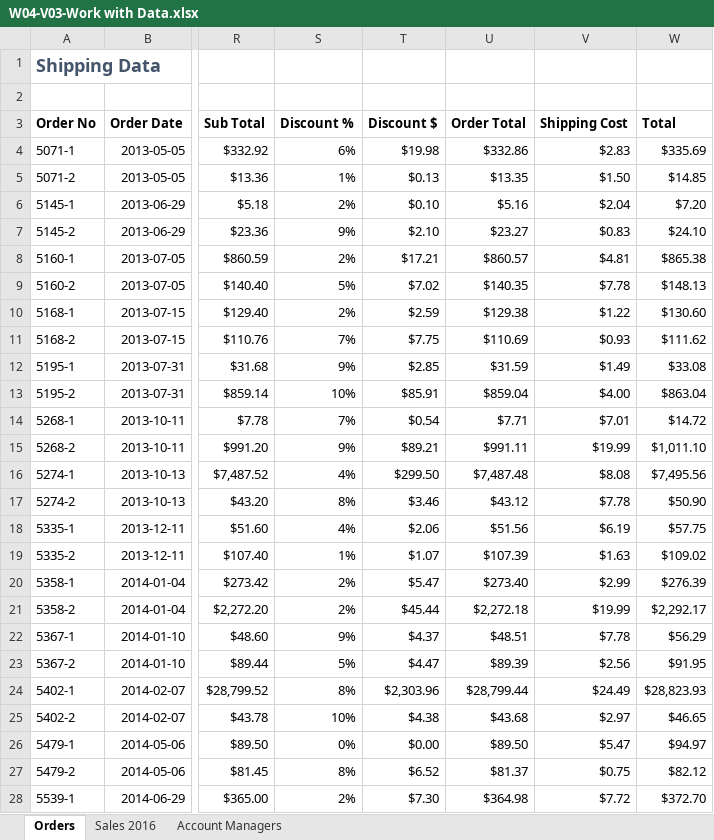
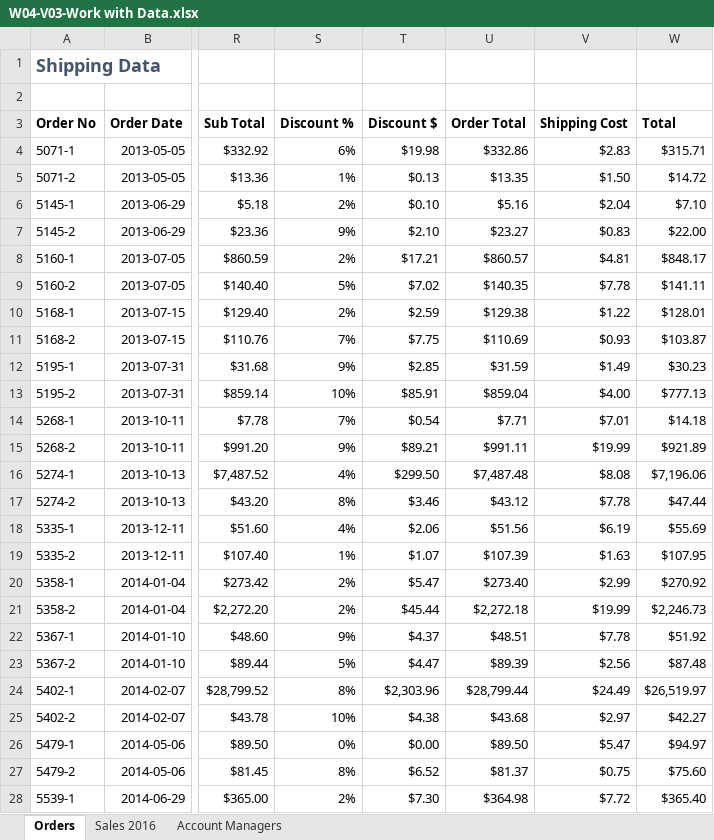
Before and after one commit to JoseP055/excel-business-essentials-macquarie, an Excel workbook: data/Week4_Data/W04-V03-Work with Data.xlsx, sheet Orders, drawn as a sheet; only a part is shown, gaps mark what is left out; values as stored, in another font and other column widths than the file's, no borders; the diff covers the shown part only; the diff names each change by its address in the sheet, - before the commit and + after, or states it on an @@ line.

```diff
--- a/data/Week4_Data/W04-V03-Work with Data.xlsx (sheet Orders)
+++ b/data/Week4_Data/W04-V03-Work with Data.xlsx (sheet Orders)
-W4 (Total): $335.69
+W4 (Total): $315.71
-W5 (Total): $14.85
+W5 (Total): $14.72
-W6 (Total): $7.20
+W6 (Total): $7.10
-W7 (Total): $24.10
+W7 (Total): $22.00
-W8 (Total): $865.38
+W8 (Total): $848.17
-W9 (Total): $148.13
+W9 (Total): $141.11
-W10 (Total): $130.60
+W10 (Total): $128.01
-W11 (Total): $111.62
+W11 (Total): $103.87
-W12 (Total): $33.08
+W12 (Total): $30.23
-W13 (Total): $863.04
+W13 (Total): $777.13
-W14 (Total): $14.72
+W14 (Total): $14.18
-W15 (Total): $1,011.10
+W15 (Total): $921.89
-W16 (Total): $7,495.56
+W16 (Total): $7,196.06
-W17 (Total): $50.90
+W17 (Total): $47.44
-W18 (Total): $57.75
+W18 (Total): $55.69
-W19 (Total): $109.02
+W19 (Total): $107.95
-W20 (Total): $276.39
+W20 (Total): $270.92
-W21 (Total): $2,292.17
+W21 (Total): $2,246.73
-W22 (Total): $56.29
+W22 (Total): $51.92
-W23 (Total): $91.95
+W23 (Total): $87.48
-W24 (Total): $28,823.93
+W24 (Total): $26,519.97
-W25 (Total): $46.65
+W25 (Total): $42.27
-W27 (Total): $82.12
+W27 (Total): $75.60
-W28 (Total): $372.70
+W28 (Total): $365.40
```
Also changed, not shown: 933 edited cells elsewhere in this sheet, formulas that keep their value, data/Week4_Data/W04-V02-Work with Data.xlsx, 1 other file.
